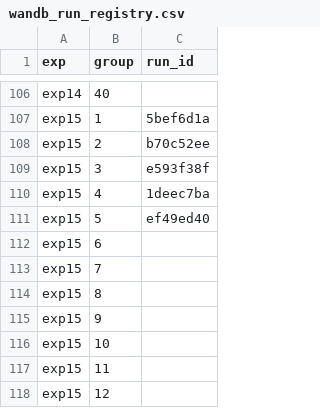
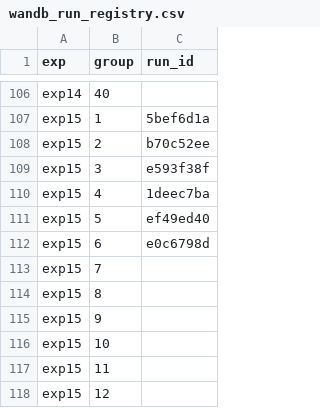
Before and after one commit to Missaddone/smp_mjlab, a CSV file: wandb_run_registry.csv, drawn as a sheet; only a part is shown, gaps mark what is left out.

```diff
--- a/wandb_run_registry.csv
+++ b/wandb_run_registry.csv
@@ -111,3 +111,3 @@ exp15,4,1deec7ba
 exp15,5,ef49ed40
-exp15,6,
+exp15,6,e0c6798d
 exp15,7,
```
Also changed, not shown: 10 other files.
